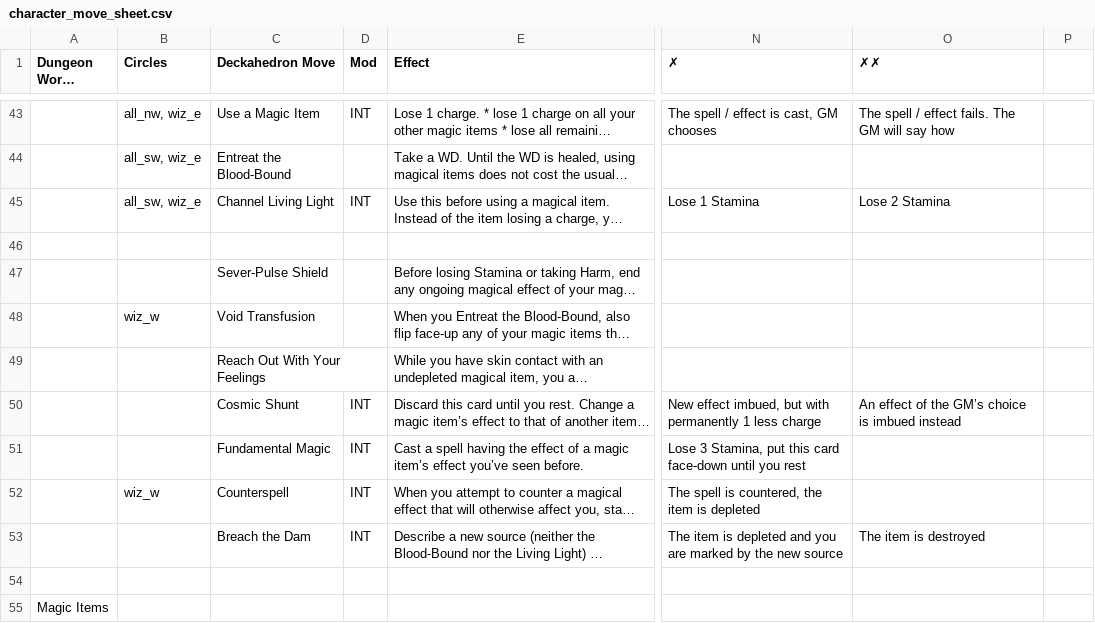
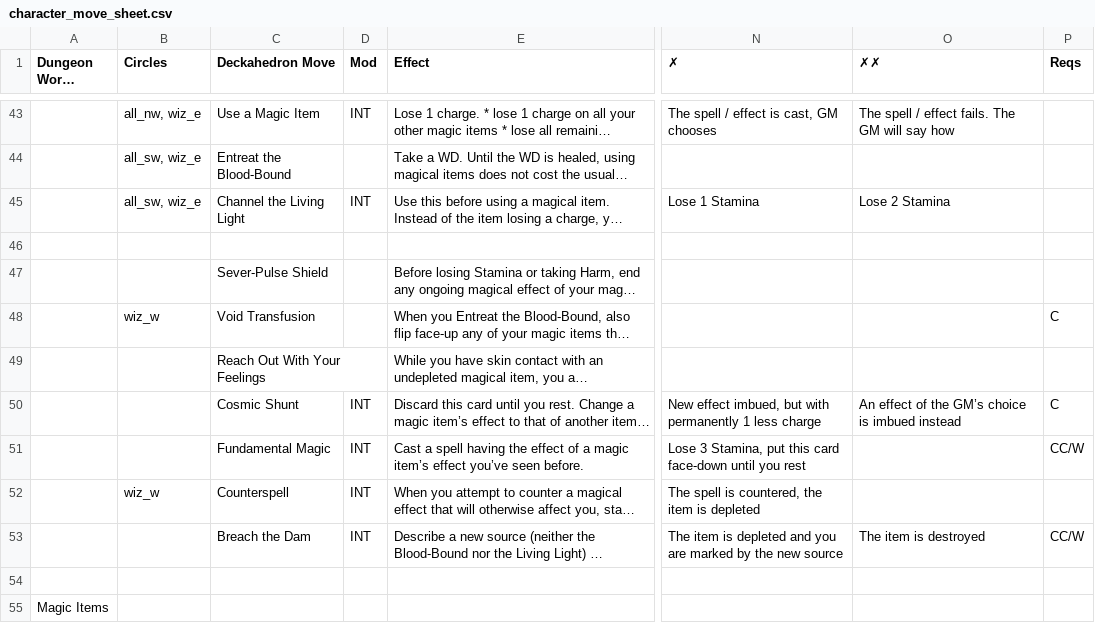
Before and after one commit to sjbrown/misc_work, a CSV file: deckahedron/resolution_cards/character_move_sheet.csv, drawn as a sheet; only a part is shown, gaps mark what is left out; long unchanged cells end in …; the diff covers the shown part only; the diff names each change by its address in the sheet, - before the commit and + after, or states it on an @@ line.

```diff
--- a/deckahedron/resolution_cards/character_move_sheet.csv
+++ b/deckahedron/resolution_cards/character_move_sheet.csv
-P1: (empty)
+P1: Reqs
-C45 (Deckahedron Move): Channel Living Light
+C45 (Deckahedron Move): Channel the Living Light
-P48 (Reqs): (empty)
+P48 (Reqs): C
-P50 (Reqs): (empty)
+P50 (Reqs): C
-P51 (Reqs): (empty)
+P51 (Reqs): CC/W
-P53 (Reqs): (empty)
+P53 (Reqs): CC/W
```
Also changed, not shown: 15 edited cells elsewhere in this file, 1 other file.
